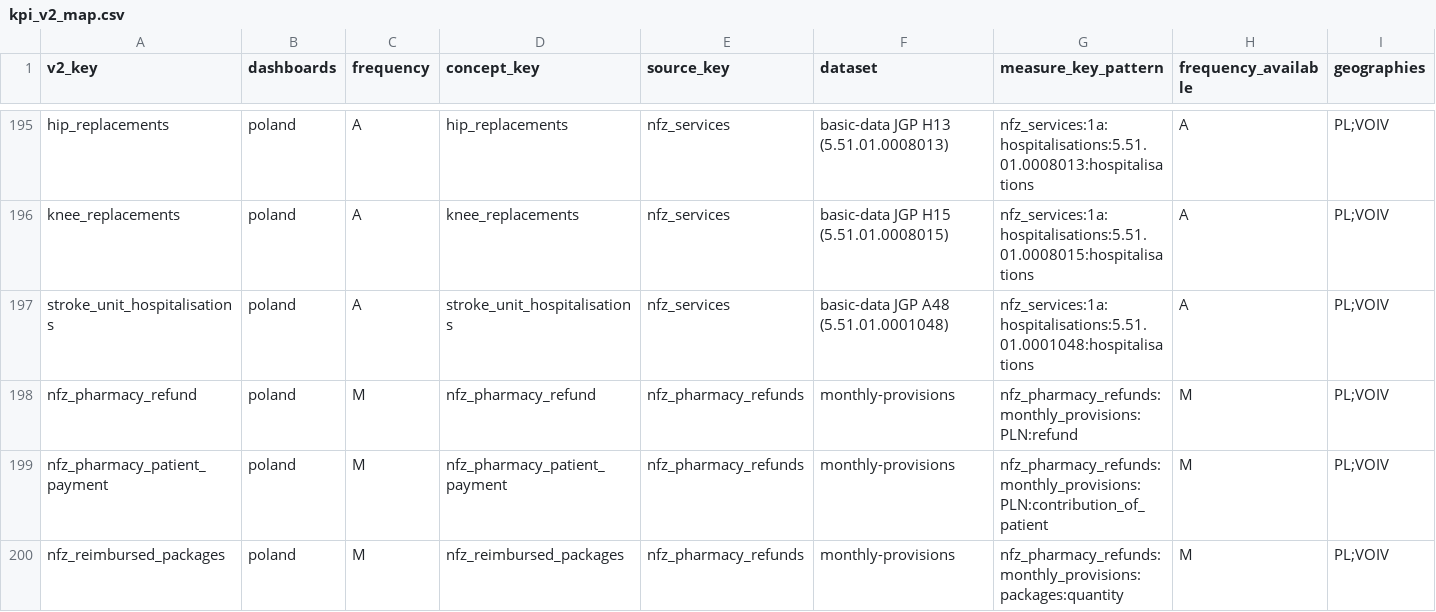
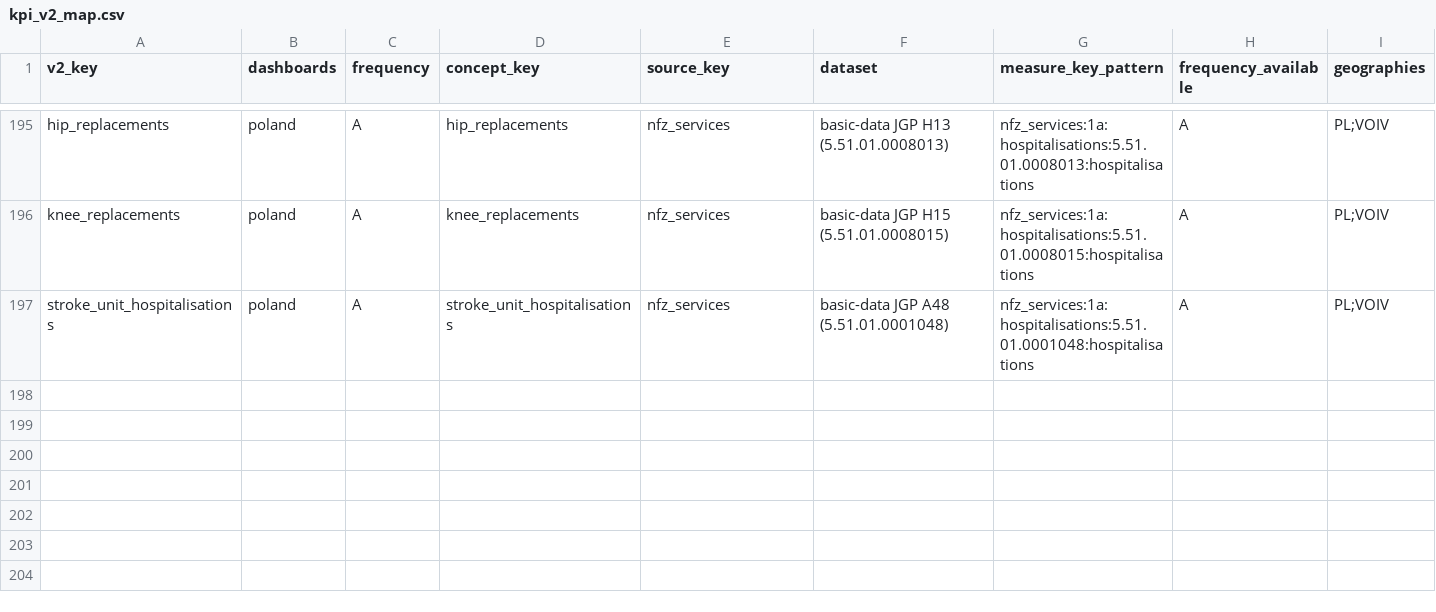
Before and after one commit to zohelo/zohelo-data, a CSV file: warehouse/seeds/kpi_v2_map.csv, drawn as a sheet; only a part is shown, gaps mark what is left out; rows hold the shown columns only; the diff names each change by its address in the sheet, - before the commit and + after, or states it on an @@ line.

```diff
--- a/warehouse/seeds/kpi_v2_map.csv
+++ b/warehouse/seeds/kpi_v2_map.csv
-row 198: nfz_pharmacy_refund | poland | M | nfz_pharmacy_refund | nfz_pharmacy_refunds | monthly-provisions | nfz_pharmacy_refunds:monthly_provisions:PLN:refund | M | PL;VOIV
-row 199: nfz_pharmacy_patient_payment | poland | M | nfz_pharmacy_patient_payment | nfz_pharmacy_refunds | monthly-provisions | nfz_pharmacy_refunds:monthly_provisions:PLN:contribution_of_patient | M | PL;VOIV
-row 200: nfz_reimbursed_packages | poland | M | nfz_reimbursed_packages | nfz_pharmacy_refunds | monthly-provisions | nfz_pharmacy_refunds:monthly_provisions:packages:quantity | M | PL;VOIV
```
Also changed, not shown: warehouse/seeds/kpi.csv, warehouse/seeds/kpi_measure.csv, 26 other files.
